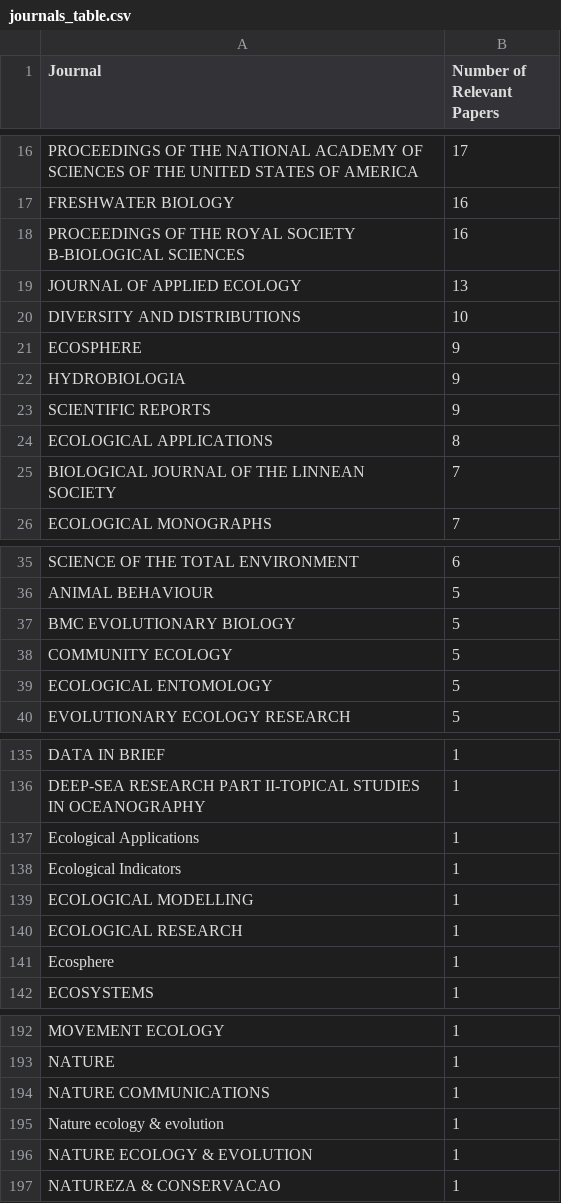
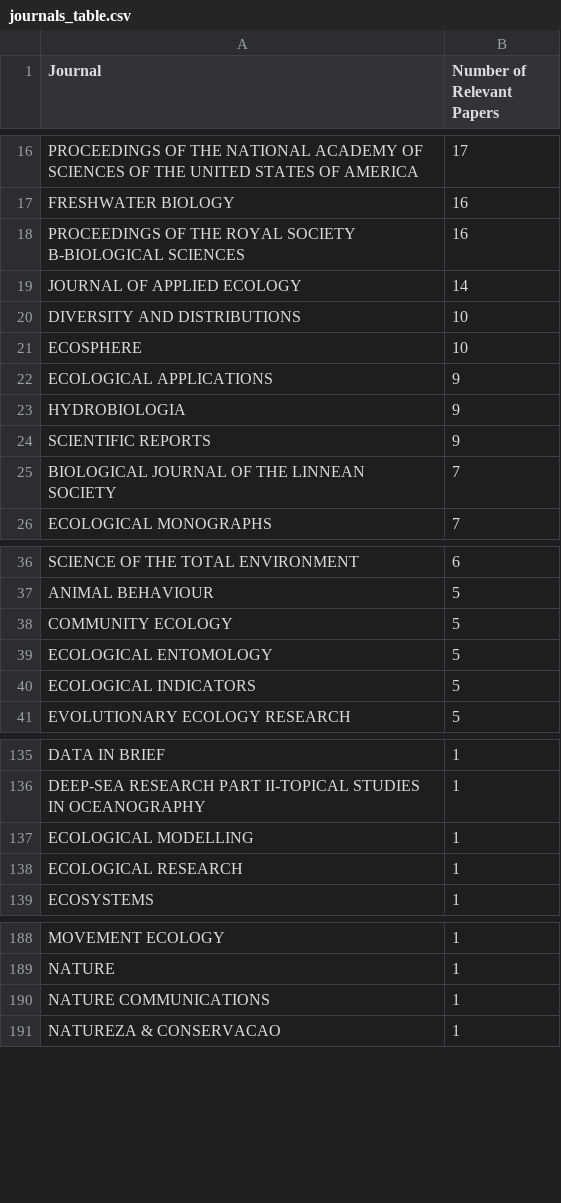
Before and after one commit to CHANGE-Lab/traits-review, a CSV file: output-tables/journals_table.csv, drawn as a sheet; only a part is shown, gaps mark what is left out; the diff covers the shown part only.

Commit message:
table fixed manually

```diff
--- a/output-tables/journals_table.csv
+++ b/output-tables/journals_table.csv
@@ -18,8 +18,8 @@ FRESHWATER BIOLOGY,16
 PROCEEDINGS OF THE ROYAL SOCIETY B-BIOLOGICAL SCIENCES,16
-JOURNAL OF APPLIED ECOLOGY,13
+JOURNAL OF APPLIED ECOLOGY,14
 DIVERSITY AND DISTRIBUTIONS,10
-ECOSPHERE,9
+ECOSPHERE,10
+ECOLOGICAL APPLICATIONS,9
 HYDROBIOLOGIA,9
 SCIENTIFIC REPORTS,9
-ECOLOGICAL APPLICATIONS,8
 BIOLOGICAL JOURNAL OF THE LINNEAN SOCIETY,7
@@ -36,5 +37,5 @@ SCIENCE OF THE TOTAL ENVIRONMENT,6
 ANIMAL BEHAVIOUR,5
-BMC EVOLUTIONARY BIOLOGY,5
 COMMUNITY ECOLOGY,5
 ECOLOGICAL ENTOMOLOGY,5
+ECOLOGICAL INDICATORS,5
 EVOLUTIONARY ECOLOGY RESEARCH,5
@@ -136,7 +136,4 @@ DATA IN BRIEF,1
 DEEP-SEA RESEARCH PART II-TOPICAL STUDIES IN OCEANOGRAPHY,1
-Ecological Applications,1
-Ecological Indicators,1
 ECOLOGICAL MODELLING,1
 ECOLOGICAL RESEARCH,1
-Ecosphere,1
 ECOSYSTEMS,1
@@ -194,4 +190,2 @@ MOVEMENT ECOLOGY,1
 "NATURE COMMUNICATIONS",1
-Nature ecology & evolution,1
-"NATURE ECOLOGY & EVOLUTION",1
 "NATUREZA & CONSERVACAO",1
```
Also changed, not shown: 2 added rows, 3 removed rows and 5 edited cells elsewhere in this file, 2 other files.
